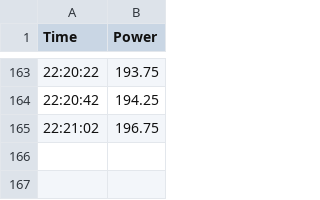
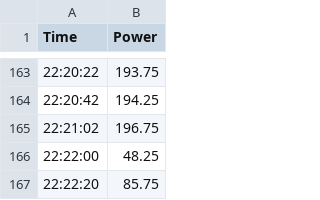
Before and after one commit to FHildwein/tasmota-plotter, a CSV file: data/t1-desk.csv, drawn as a sheet; only a part is shown, gaps mark what is left out.

```diff
--- a/data/t1-desk.csv
+++ b/data/t1-desk.csv
@@ -165 +165,3 @@ Time,Power
 22:21:02,196.75
+22:22:00,48.25
+22:22:20,85.75
```
Also changed, not shown: data/t2-kitchen.csv, data/t3-room.csv, 1 other file.
